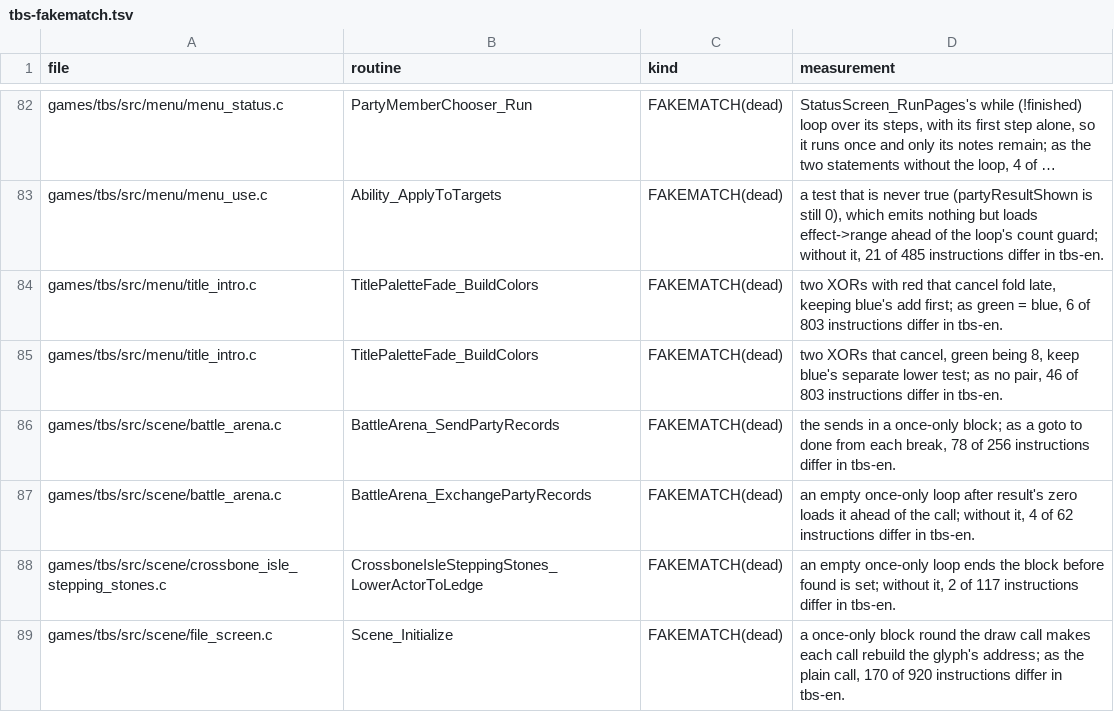
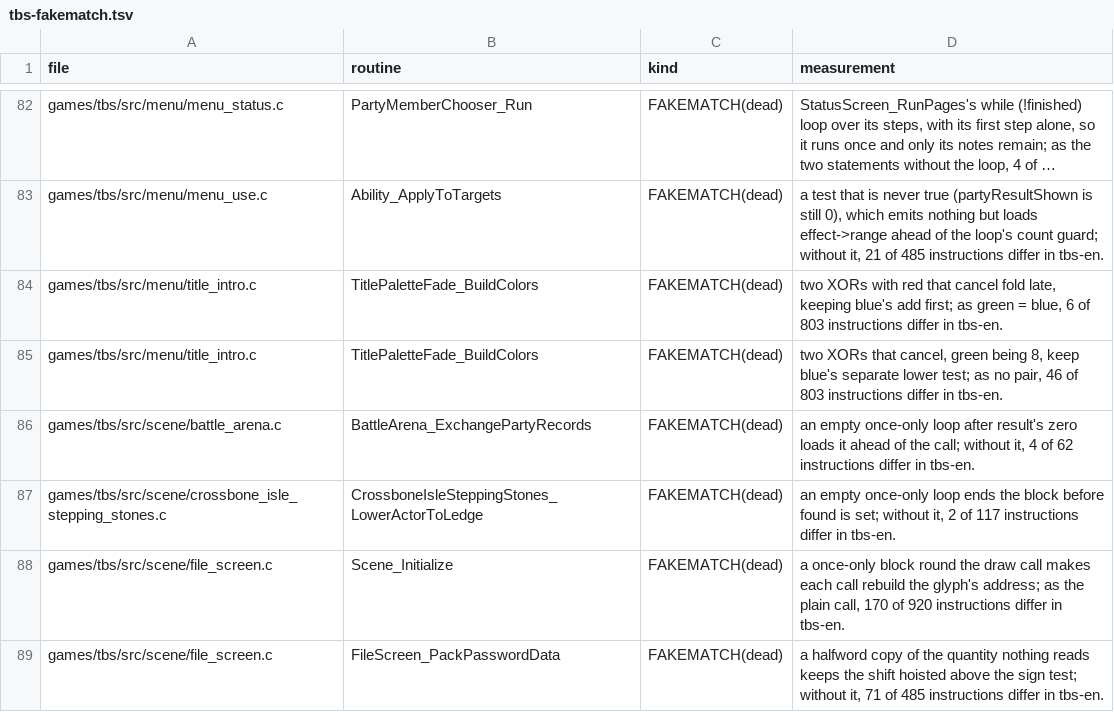
Before and after one commit to PascalPixel/alchemy-devtools, a TSV file: evidence/tbs-fakematch.tsv, drawn as a sheet; only a part is shown, gaps mark what is left out; the shorter side is filled out with more unchanged rows; long unchanged cells end in …; the diff names each change by its address in the sheet, - before the commit and + after, or states it on an @@ line.

```diff
--- a/evidence/tbs-fakematch.tsv
+++ b/evidence/tbs-fakematch.tsv
-row 86: games/tbs/src/scene/battle_arena.c | BattleArena_SendPartyRecords | FAKEMATCH(dead) | the sends in a once-only block; as a goto to done from each break, 78 of 256 instructions differ in tbs-en.
```
Also changed, not shown: evidence/tla-fakematch.tsv.
